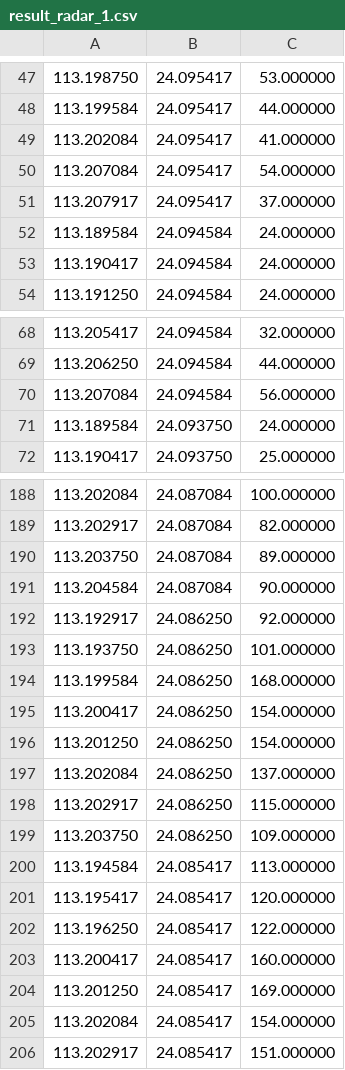
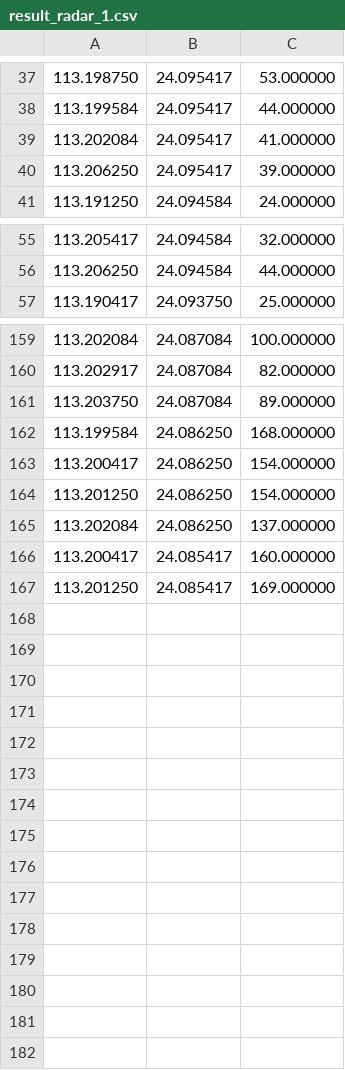
Before and after one commit to NozomiMizore/radar, a CSV file: res/result_radar_1.csv, drawn as a sheet; only a part is shown, gaps mark what is left out; the diff covers the shown part only.

```diff
--- a/res/result_radar_1.csv
+++ b/res/result_radar_1.csv
@@ -49,6 +39,3 @@
 113.202084, 24.095417, 41.000000
-113.207084, 24.095417, 54.000000
-113.207917, 24.095417, 37.000000
-113.189584, 24.094584, 24.000000
-113.190417, 24.094584, 24.000000
+113.206250, 24.095417, 39.000000
 113.191250, 24.094584, 24.000000
@@ -69,4 +56,2 @@
 113.206250, 24.094584, 44.000000
-113.207084, 24.094584, 56.000000
-113.189584, 24.093750, 24.000000
 113.190417, 24.093750, 25.000000
@@ -190,5 +161,2 @@
 113.203750, 24.087084, 89.000000
-113.204584, 24.087084, 90.000000
-113.192917, 24.086250, 92.000000
-113.193750, 24.086250, 101.000000
 113.199584, 24.086250, 168.000000
@@ -197,10 +165,3 @@
 113.202084, 24.086250, 137.000000
-113.202917, 24.086250, 115.000000
-113.203750, 24.086250, 109.000000
-113.194584, 24.085417, 113.000000
-113.195417, 24.085417, 120.000000
-113.196250, 24.085417, 122.000000
 113.200417, 24.085417, 160.000000
 113.201250, 24.085417, 169.000000
-113.202084, 24.085417, 154.000000
-113.202917, 24.085417, 151.000000
```
Also changed, not shown: 3 added rows and 27 removed rows elsewhere in this file, res/result_radar_4.csv, 9 other files.
